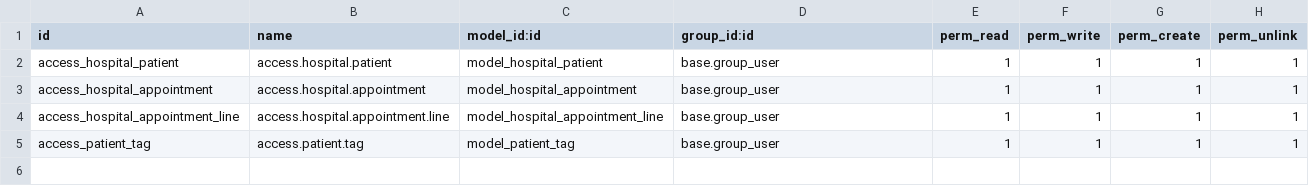
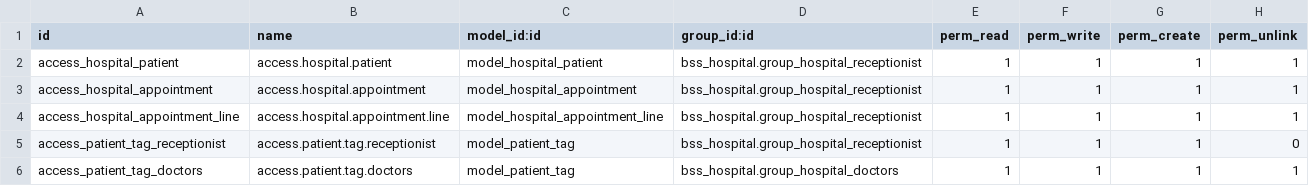
Before and after one commit to hungpb13/odoo17-tutorial, a CSV file: addons/bss_hospital/security/ir.model.access.csv, drawn as a sheet.

Commit message:
Tutorials: Security | User Groups | Record Rules | Access Right

```diff
--- a/addons/bss_hospital/security/ir.model.access.csv
+++ b/addons/bss_hospital/security/ir.model.access.csv
@@ -1,5 +1,6 @@
 id,name,model_id:id,group_id:id,perm_read,perm_write,perm_create,perm_unlink
-access_hospital_patient,access.hospital.patient,model_hospital_patient,base.group_user,1,1,1,1
-access_hospital_appointment,access.hospital.appointment,model_hospital_appointment,base.group_user,1,1,1,1
-access_hospital_appointment_line,access.hospital.appointment.line,model_hospital_appointment_line,base.group_user,1,1,1,1
-access_patient_tag,access.patient.tag,model_patient_tag,base.group_user,1,1,1,1
+access_hospital_patient,access.hospital.patient,model_hospital_patient,bss_hospital.group_hospital_receptionist,1,1,1,1
+access_hospital_appointment,access.hospital.appointment,model_hospital_appointment,bss_hospital.group_hospital_receptionist,1,1,1,1
+access_hospital_appointment_line,access.hospital.appointment.line,model_hospital_appointment_line,bss_hospital.group_hospital_receptionist,1,1,1,1
+access_patient_tag_receptionist,access.patient.tag.receptionist,model_patient_tag,bss_hospital.group_hospital_receptionist,1,1,1,0
+access_patient_tag_doctors,access.patient.tag.doctors,model_patient_tag,bss_hospital.group_hospital_doctors,1,1,1,1
```
Also changed, not shown: 5 other files.
